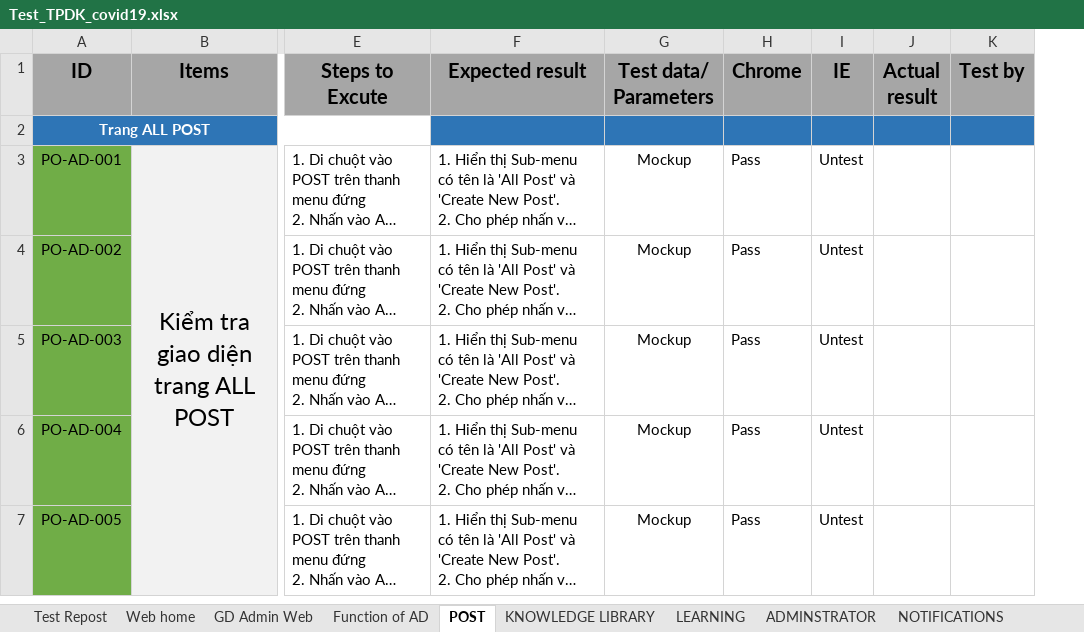
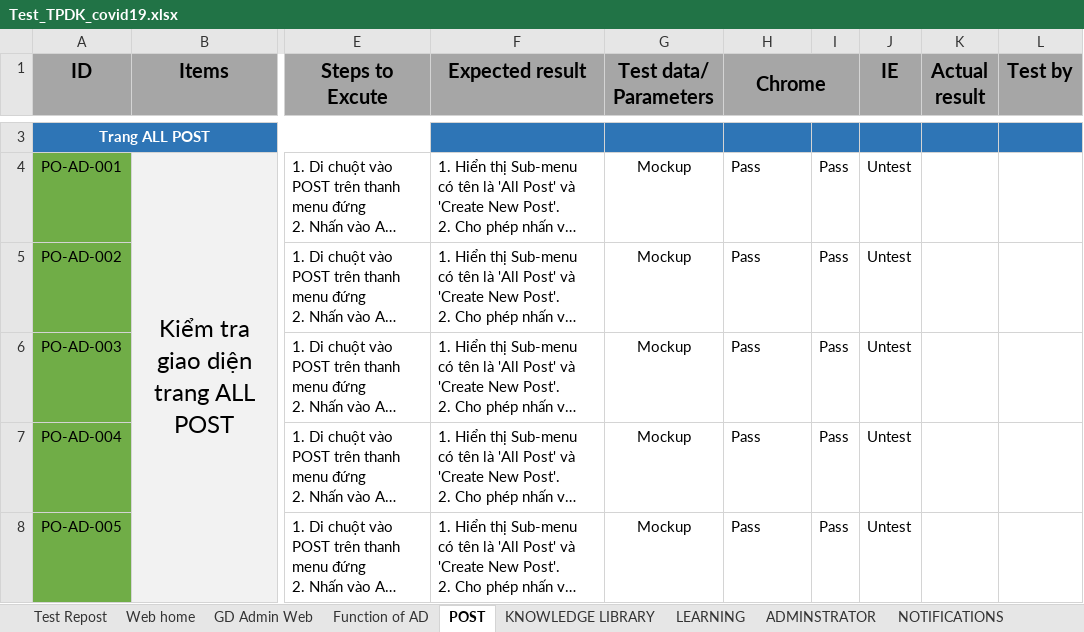
Before and after one commit to nhanleelab/ga-mcovid, an Excel workbook: Test_TPDK_covid19.xlsx, sheet POST, drawn as a sheet; only a part is shown, gaps mark what is left out; long unchanged cells end in …; values as stored, in another font and other column widths than the file's, no borders; addresses are those after the commit; the diff covers the shown part only; the diff names each change by its address in the sheet, - before the commit and + after, or states it on an @@ line.

```diff
--- a/Test_TPDK_covid19.xlsx (sheet POST)
+++ b/Test_TPDK_covid19.xlsx (sheet POST)
+column I, rows 4-8: all Pass
+H1:I1 merged
```
Also changed, not shown: 3 added rows and 1 edited cell elsewhere in this sheet, sheet GD Admin Web, sheet Web home, sheet Function of AD, sheet Dashboard.
